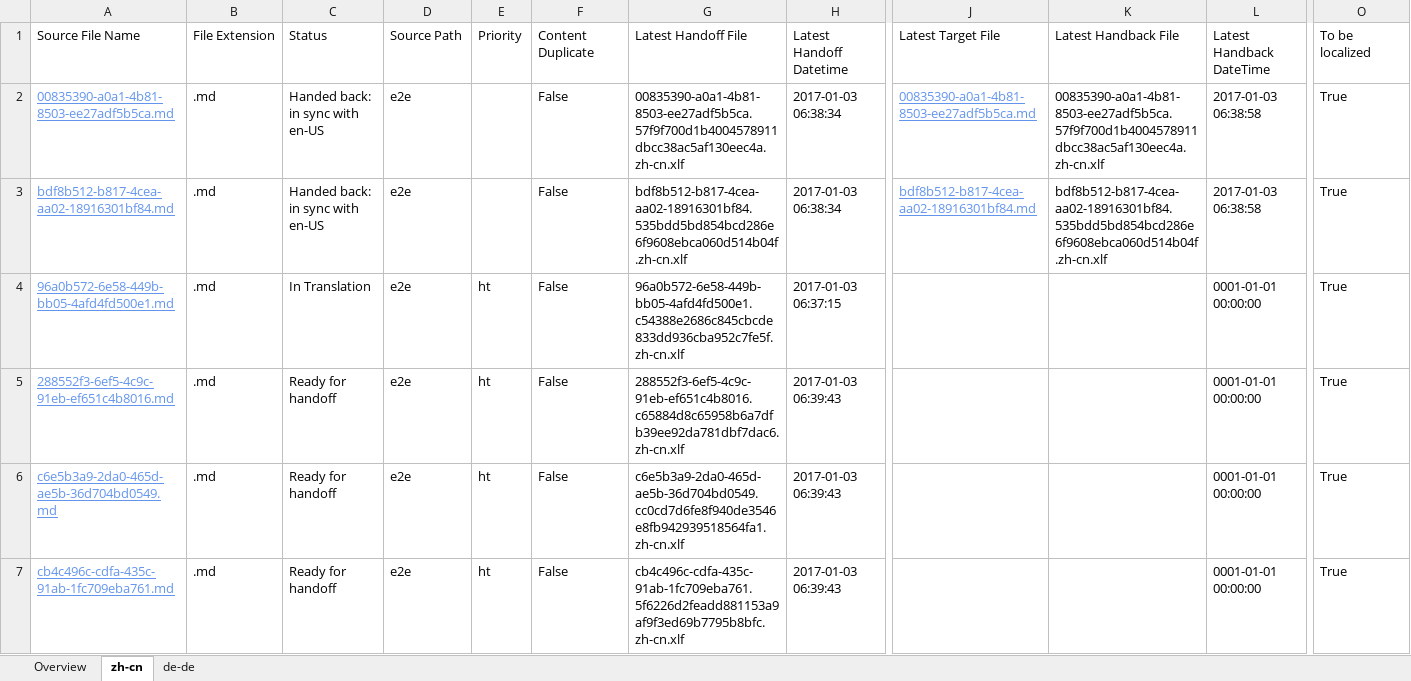
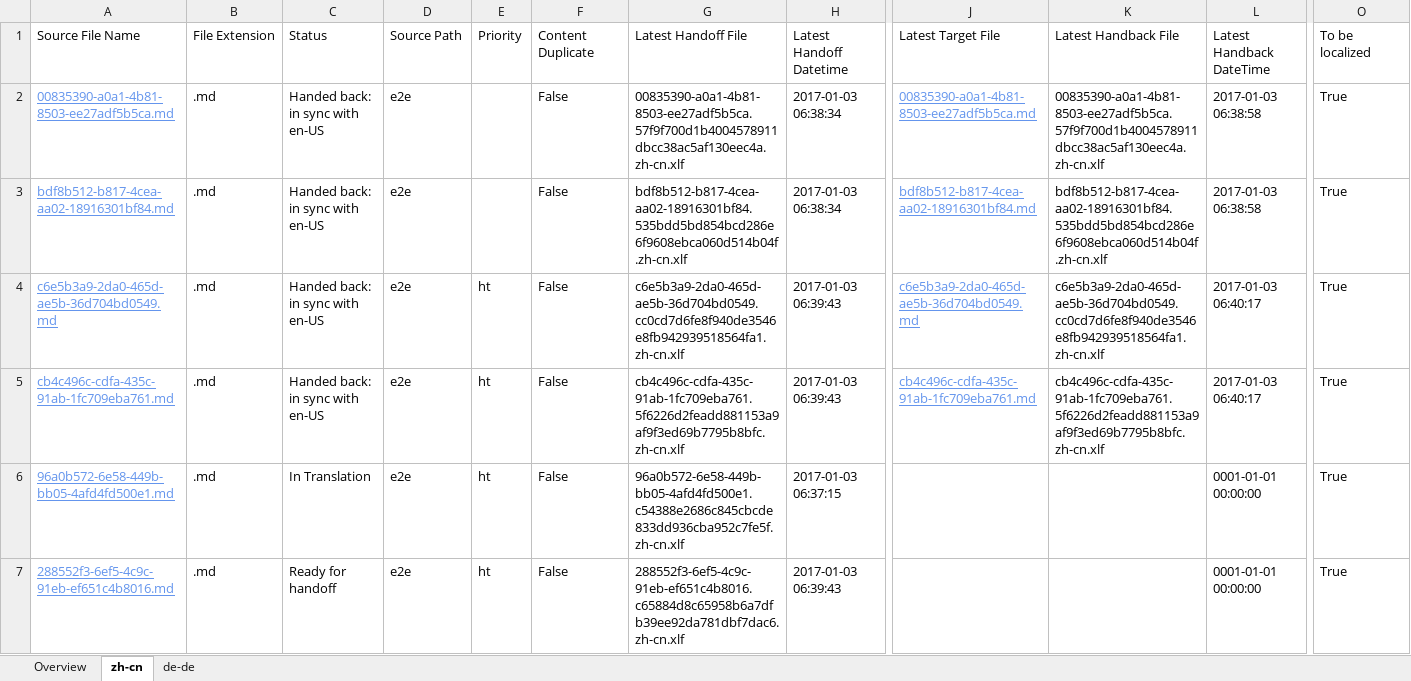
Before and after one commit to OpenLocalizationTestOrg/ol-test1-handback, an Excel workbook: ol-handback/OpenLocalizationTestOrg/ol-test1/ci/localization-status.xlsx, sheet zh-cn, drawn as a sheet; only a part is shown, gaps mark what is left out; values as stored, in another font and other column widths than the file's, no borders; table styles not drawn; removed rows and columns are numbered as before the commit, all else as after; rows hold the shown columns only; the diff names each change by its address in the sheet, - before the commit and + after, or states it on an @@ line.

```diff
--- a/ol-handback/OpenLocalizationTestOrg/ol-test1/ci/localization-status.xlsx (sheet zh-cn)
+++ b/ol-handback/OpenLocalizationTestOrg/ol-test1/ci/localization-status.xlsx (sheet zh-cn)
+row 4: c6e5b3a9-2da0-465d-ae5b-36d704bd0549.md | .md | Handed back: in sync with en-US | e2e | ht | False | c6e5b3a9-2da0-465d-ae5b-36d704bd0549.cc0cd7d6fe8f940de3546e8fb942939518564fa1.zh-cn.xlf | 2017-01-03 06:39:43 | c6e5b3a9-2da0-465d-ae5b-36d704bd0549.md | c6e5b3a9-2da0-465d-ae5b-36d704bd0549.cc0cd7d6fe8f940de3546e8fb942939518564fa1.zh-cn.xlf | 2017-01-03 06:40:17 | True
+row 5: cb4c496c-cdfa-435c-91ab-1fc709eba761.md | .md | Handed back: in sync with en-US | e2e | ht | False | cb4c496c-cdfa-435c-91ab-1fc709eba761.5f6226d2feadd881153a9af9f3ed69b7795b8bfc.zh-cn.xlf | 2017-01-03 06:39:43 | cb4c496c-cdfa-435c-91ab-1fc709eba761.md | cb4c496c-cdfa-435c-91ab-1fc709eba761.5f6226d2feadd881153a9af9f3ed69b7795b8bfc.zh-cn.xlf | 2017-01-03 06:40:17 | True
-row 6: c6e5b3a9-2da0-465d-ae5b-36d704bd0549.md | .md | Ready for handoff | e2e | ht | False | c6e5b3a9-2da0-465d-ae5b-36d704bd0549.cc0cd7d6fe8f940de3546e8fb942939518564fa1.zh-cn.xlf | 2017-01-03 06:39:43 |  |  | 0001-01-01 00:00:00 | True
-row 7: cb4c496c-cdfa-435c-91ab-1fc709eba761.md | .md | Ready for handoff | e2e | ht | False | cb4c496c-cdfa-435c-91ab-1fc709eba761.5f6226d2feadd881153a9af9f3ed69b7795b8bfc.zh-cn.xlf | 2017-01-03 06:39:43 |  |  | 0001-01-01 00:00:00 | True
```
Also changed, not shown: sheet de-de, sheet Overview, 1 other file.
